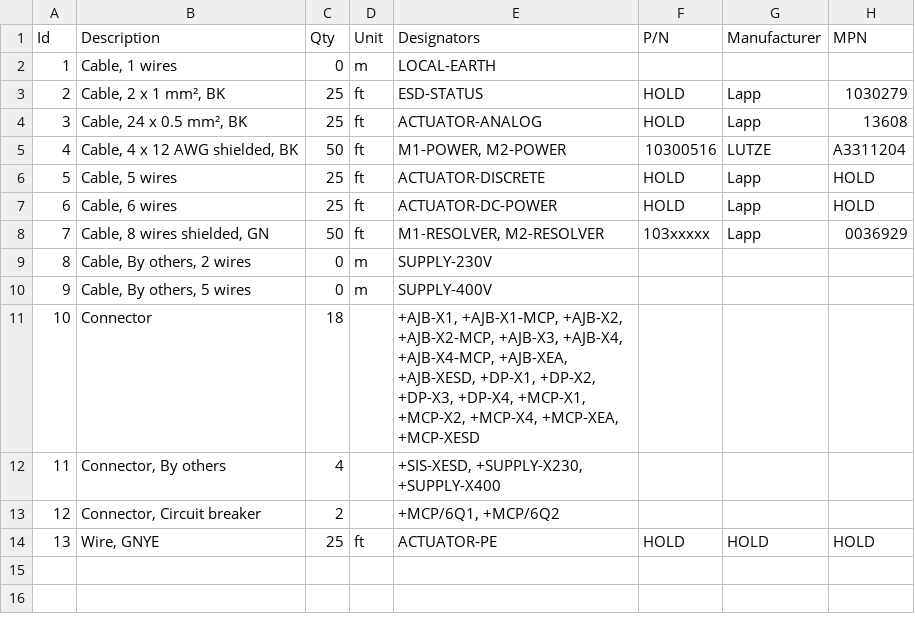
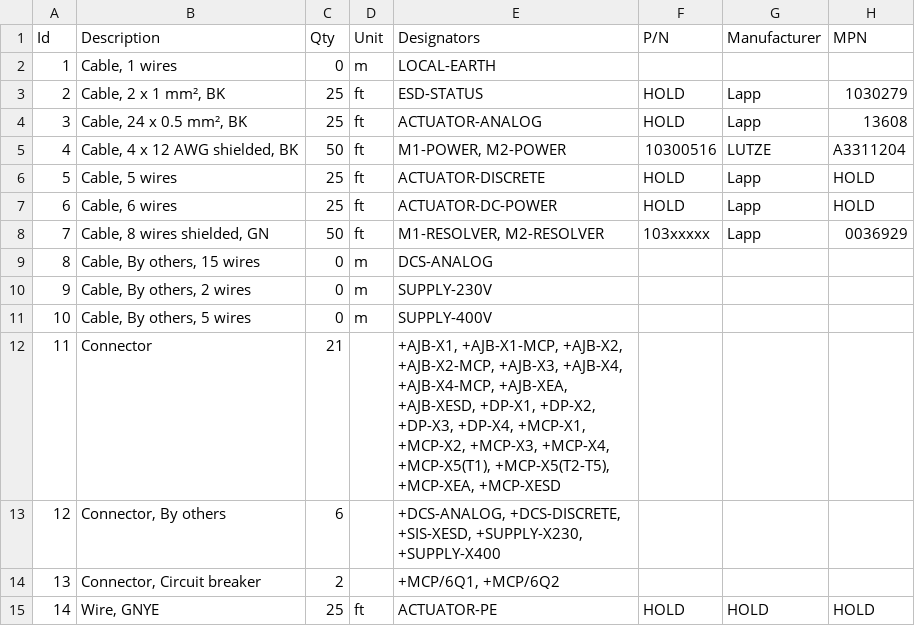
Before and after one commit to davidjagoe/WireViz, a TSV file: examples/inner_shield_branch/Field_Wiring.bom.tsv, drawn as a sheet; addresses are those after the commit; the diff names each change by its address in the sheet, - before the commit and + after, or states it on an @@ line.

```diff
--- a/examples/inner_shield_branch/Field_Wiring.bom.tsv
+++ b/examples/inner_shield_branch/Field_Wiring.bom.tsv
+row 9: 8 | Cable, By others, 15 wires | 0 | m | DCS-ANALOG
@@ column A (Id) renumbered from row 10 down @@
-C12 (Qty): 18
+C12 (Qty): 21
-E12 (Designators): …+MCP-X1, +MCP-X2, +MCP-X4, +MCP-XEA, +MCP-XESD
+E12 (Designators): …+MCP-X1, +MCP-X2, +MCP-X3, +MCP-X4, +MCP-X5(T1), +MCP-X5(T2-T5), +MCP-XEA, +MCP-XESD
-C13 (Qty): 4
+C13 (Qty): 6
-E13 (Designators): +SIS-XESD, +SUPPLY-X230,…
+E13 (Designators): +DCS-ANALOG, +DCS-DISCRETE, +SIS-XESD, +SUPPLY-X230,…
```
Also changed, not shown: 4 other files.
